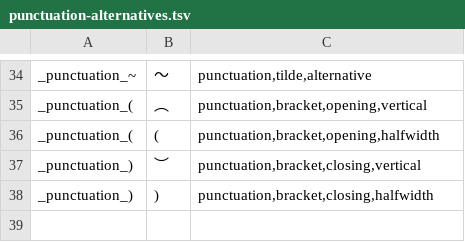
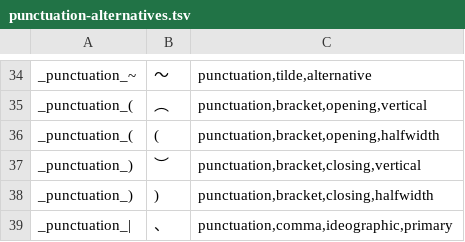
Before and after one commit to chiakich/ChiaKey-Lexicon, a TSV file: sources/chiaki-symbols-overlay/punctuation-alternatives.tsv, drawn as a sheet; only a part is shown, gaps mark what is left out.

Commit message:
feat: let symbol overlay promote a candidate above the vendor cin default

```diff
--- a/sources/chiaki-symbols-overlay/punctuation-alternatives.tsv
+++ b/sources/chiaki-symbols-overlay/punctuation-alternatives.tsv
@@ -38 +38,2 @@ _punctuation_)	︶	punctuation,bracket,closing,vertical
 _punctuation_)	)	punctuation,bracket,closing,halfwidth
+_punctuation_|	、	punctuation,comma,ideographic,primary
```
Also changed, not shown: 2 other files.
